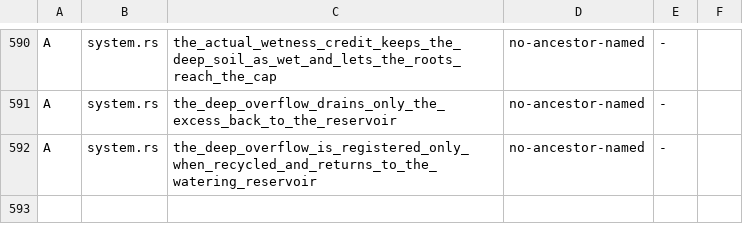
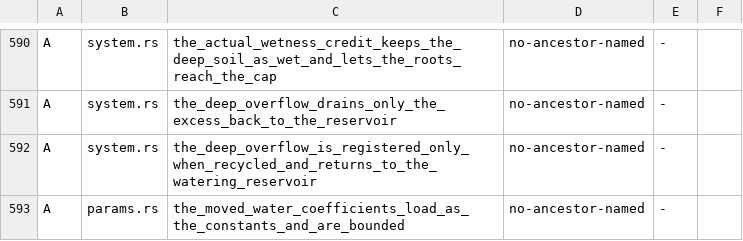
Before and after one commit to BoykoNeov/biosphere-simulator, a TSV file: rust/crates/domains/src/biosphere/claim_census.tsv, drawn as a sheet; only a part is shown, gaps mark what is left out.

```diff
--- a/rust/crates/domains/src/biosphere/claim_census.tsv
+++ b/rust/crates/domains/src/biosphere/claim_census.tsv
@@ -592 +592,2 @@ A	system.rs	the_deep_overflow_drains_only_the_excess_back_to_the_reservoir	no-an
 A	system.rs	the_deep_overflow_is_registered_only_when_recycled_and_returns_to_the_watering_reservoir	no-ancestor-named	-
+A	params.rs	the_moved_water_coefficients_load_as_the_constants_and_are_bounded	no-ancestor-named	-
```
Also changed, not shown: 1 other file.
